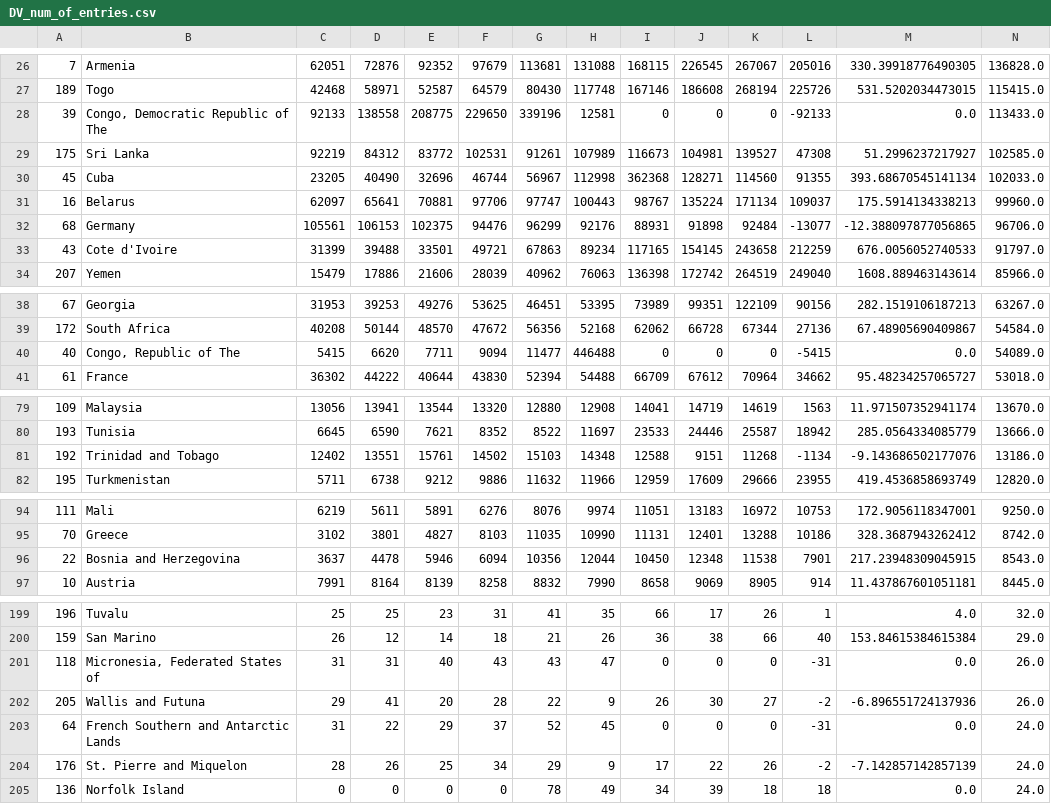
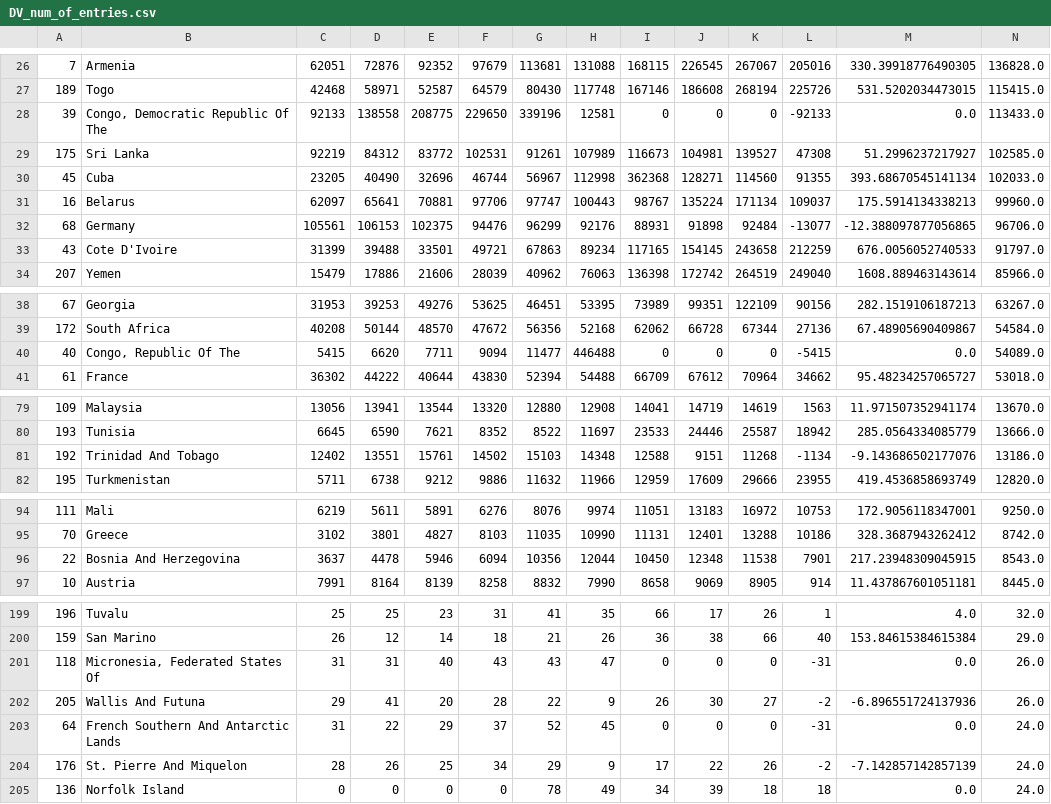
Before and after one commit to guldenturgay/dv-lottery-analysis, a CSV file: DV_num_of_entries.csv, drawn as a sheet; only a part is shown, gaps mark what is left out; ↵ is a line break in a cell; the diff covers the shown part only; the diff names each change by its address in the sheet, - before the commit and + after, or states it on an @@ line.

```diff
--- a/DV_num_of_entries.csv
+++ b/DV_num_of_entries.csv
-B28: Congo, Democratic Republic of ↵ The
+B28: Congo, Democratic Republic Of ↵ The
-B33: Cote d'Ivoire
+B33: Cote D'Ivoire
-B40: Congo, Republic of The
+B40: Congo, Republic Of The
-B81: Trinidad and Tobago
+B81: Trinidad And Tobago
-B96: Bosnia and Herzegovina
+B96: Bosnia And Herzegovina
-B201: Micronesia, Federated States of
+B201: Micronesia, Federated States Of
-B202: Wallis and Futuna
+B202: Wallis And Futuna
-B203: French Southern and Antarctic ↵ Lands
+B203: French Southern And Antarctic ↵ Lands
-B204: St. Pierre and Miquelon
+B204: St. Pierre And Miquelon
```
Also changed, not shown: 4 edited cells elsewhere in this file, DV_selected_entrants_2016.csv, DV_selected_entrants_2017.csv, 5 other files.
